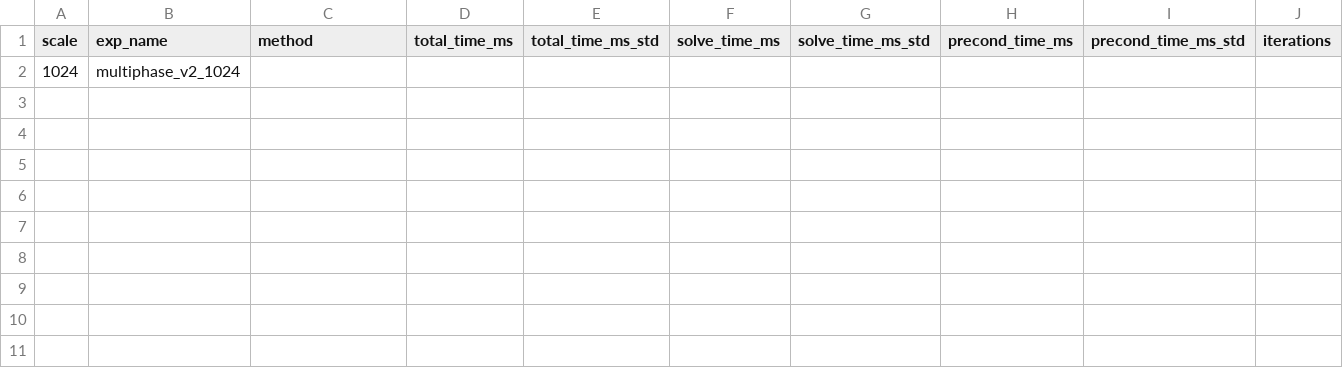
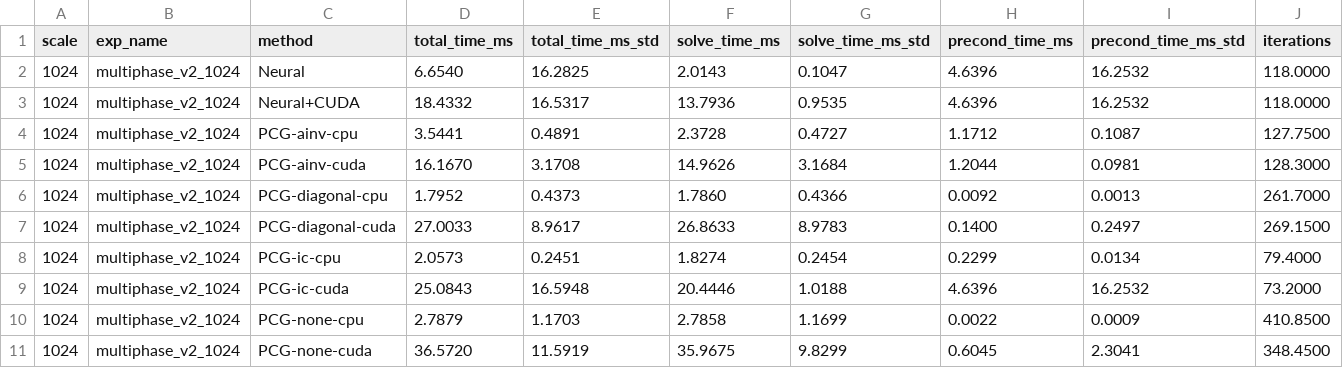
Before and after one commit to osbo/fluid-sim, a CSV file: Assets/Scripts/results/lsp_scale_infer_task_0.csv, drawn as a sheet; only a part is shown; removed rows and columns are numbered as before the commit, all else as after; rows hold the shown columns only; the diff names each change by its address in the sheet, - before the commit and + after, or states it on an @@ line.

```diff
--- a/Assets/Scripts/results/lsp_scale_infer_task_0.csv
+++ b/Assets/Scripts/results/lsp_scale_infer_task_0.csv
-row 2: 1024 | multiphase_v2_1024
+row 2: 1024 | multiphase_v2_1024 | Neural | 6.6540 | 16.2825 | 2.0143 | 0.1047 | 4.6396 | 16.2532 | 118.0000
+row 3: 1024 | multiphase_v2_1024 | Neural+CUDA | 18.4332 | 16.5317 | 13.7936 | 0.9535 | 4.6396 | 16.2532 | 118.0000
+row 4: 1024 | multiphase_v2_1024 | PCG-ainv-cpu | 3.5441 | 0.4891 | 2.3728 | 0.4727 | 1.1712 | 0.1087 | 127.7500
+row 5: 1024 | multiphase_v2_1024 | PCG-ainv-cuda | 16.1670 | 3.1708 | 14.9626 | 3.1684 | 1.2044 | 0.0981 | 128.3000
+row 6: 1024 | multiphase_v2_1024 | PCG-diagonal-cpu | 1.7952 | 0.4373 | 1.7860 | 0.4366 | 0.0092 | 0.0013 | 261.7000
+row 7: 1024 | multiphase_v2_1024 | PCG-diagonal-cuda | 27.0033 | 8.9617 | 26.8633 | 8.9783 | 0.1400 | 0.2497 | 269.1500
+row 8: 1024 | multiphase_v2_1024 | PCG-ic-cpu | 2.0573 | 0.2451 | 1.8274 | 0.2454 | 0.2299 | 0.0134 | 79.4000
+row 9: 1024 | multiphase_v2_1024 | PCG-ic-cuda | 25.0843 | 16.5948 | 20.4446 | 1.0188 | 4.6396 | 16.2532 | 73.2000
+row 10: 1024 | multiphase_v2_1024 | PCG-none-cpu | 2.7879 | 1.1703 | 2.7858 | 1.1699 | 0.0022 | 0.0009 | 410.8500
+row 11: 1024 | multiphase_v2_1024 | PCG-none-cuda | 36.5720 | 11.5919 | 35.9675 | 9.8299 | 0.6045 | 2.3041 | 348.4500
```
Also changed, not shown: Assets/Scripts/results/lsp_scale_infer_raw/all_infer_sweep_multiphase_v2_8192_6.csv, Assets/Scripts/results/lsp_scale_infer_task_1.csv, 24 other files.
